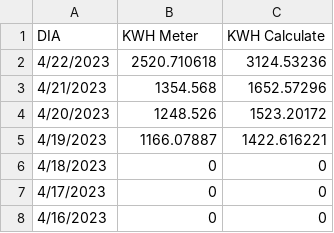
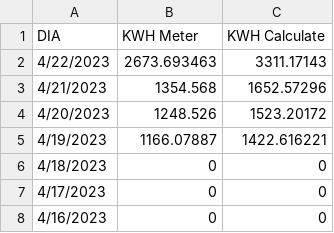
Before and after one commit to danielelec1/Demo-Lighting, a CSV file: RESUMEN_ENERGIA.csv, drawn as a sheet.

```diff
--- a/RESUMEN_ENERGIA.csv
+++ b/RESUMEN_ENERGIA.csv
@@ -1,3 +1,3 @@
 DIA,KWH Meter,KWH Calculate
-4/22/2023,2520.710618,3124.53236
+4/22/2023,2673.693463,3311.17143
 4/21/2023,1354.568,1652.57296
```
Also changed, not shown: 2 other files.
